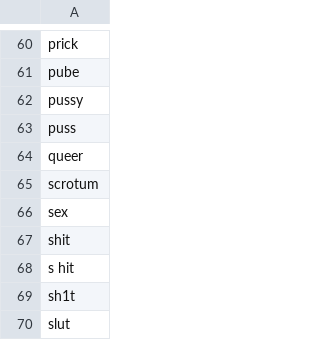
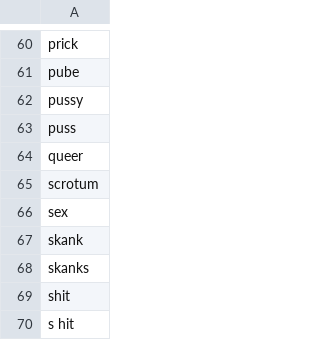
Before and after one commit to acelaya77/New-RandomWords, a CSV file: swearWords.csv, drawn as a sheet; only a part is shown, gaps mark what is left out; the shorter side is filled out with more unchanged rows; the diff names each change by its address in the sheet, - before the commit and + after, or states it on an @@ line.

Commit message:
update list

```diff
--- a/swearWords.csv
+++ b/swearWords.csv
+row 67: skank
+row 68: skanks
```
